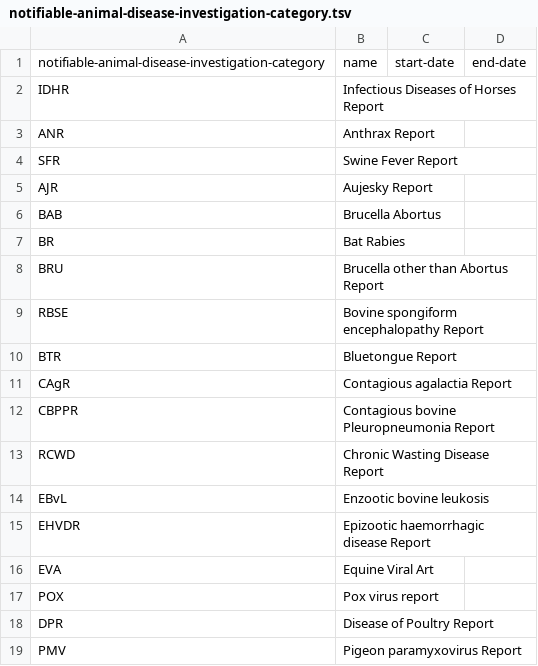
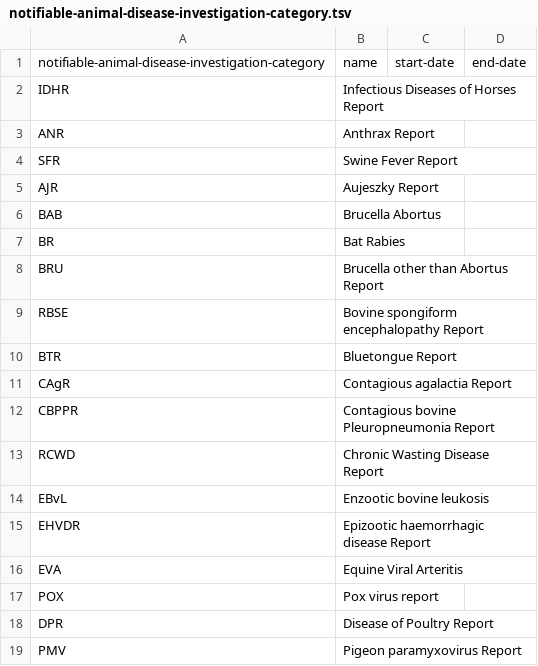
Before and after one commit to openregister/notifiable-animal-disease-data, a TSV file: data/notifiable-animal-disease-investigation-category/notifiable-animal-disease-investigation-category.tsv, drawn as a sheet; only a part is shown.

Commit message:
added one changed to investigation category

```diff
--- a/data/notifiable-animal-disease-investigation-category/notifiable-animal-disease-investigation-category.tsv
+++ b/data/notifiable-animal-disease-investigation-category/notifiable-animal-disease-investigation-category.tsv
@@ -4,3 +4,3 @@ ANR	Anthrax Report
 SFR	Swine Fever Report		
-AJR	Aujesky Report		
+AJR	Aujeszky Report		
 BAB	Brucella Abortus		
@@ -15,3 +15,3 @@ EBvL	Enzootic bovine leukosis
 EHVDR	Epizootic haemorrhagic disease Report		
-EVA	Equine Viral Art		
+EVA	Equine Viral Arteritis		
 POX	Pox virus report		
```
